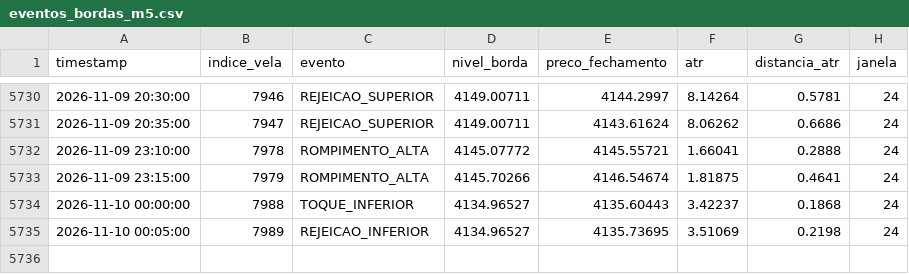
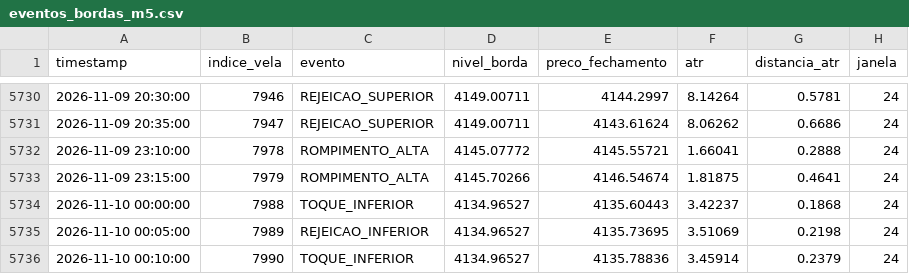
Before and after one commit to loucoparasempre00-ship-it/xauusd-bot-v2-, a CSV file: data/eventos_bordas_m5.csv, drawn as a sheet; only a part is shown, gaps mark what is left out; the diff names each change by its address in the sheet, - before the commit and + after, or states it on an @@ line.

```diff
--- a/data/eventos_bordas_m5.csv
+++ b/data/eventos_bordas_m5.csv
+row 5736: 2026-11-10 00:10:00 | 7990 | TOQUE_INFERIOR | 4134.96527 | 4135.78836 | 3.45914 | 0.2379 | 24
```
Also changed, not shown: data/memoria_agente.csv, data/resultados_eventos_m5.csv, 18 other files.
